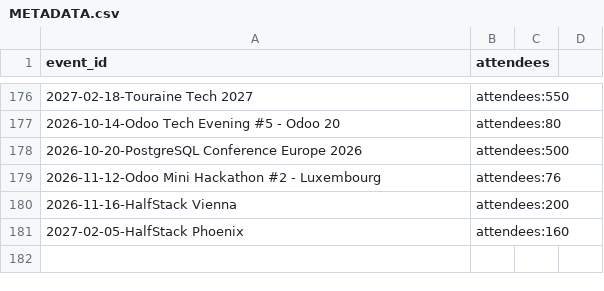
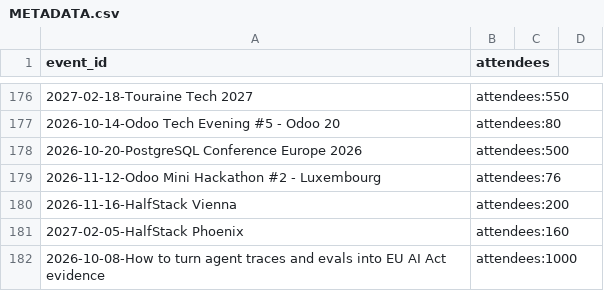
Before and after one commit to scraly/developers-conferences-agenda, a CSV file: METADATA.csv, drawn as a sheet; only a part is shown, gaps mark what is left out; the diff names each change by its address in the sheet, - before the commit and + after, or states it on an @@ line.

```diff
--- a/METADATA.csv
+++ b/METADATA.csv
+row 182: 2026-10-08-How to turn agent traces and evals into EU AI Act evidence | attendees:1000
```
Also changed, not shown: 2 other files.
